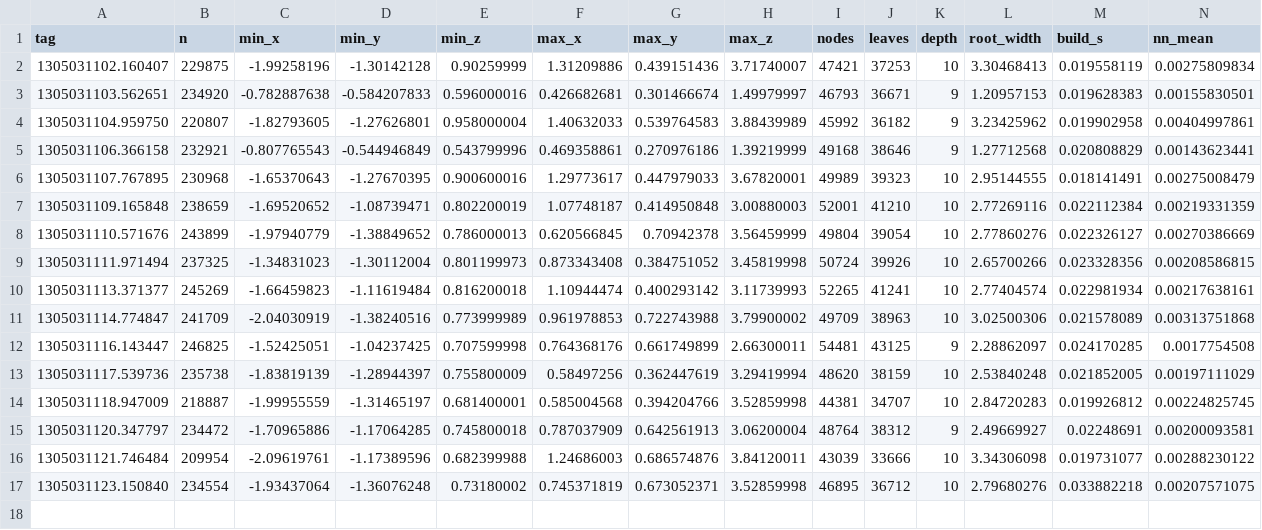
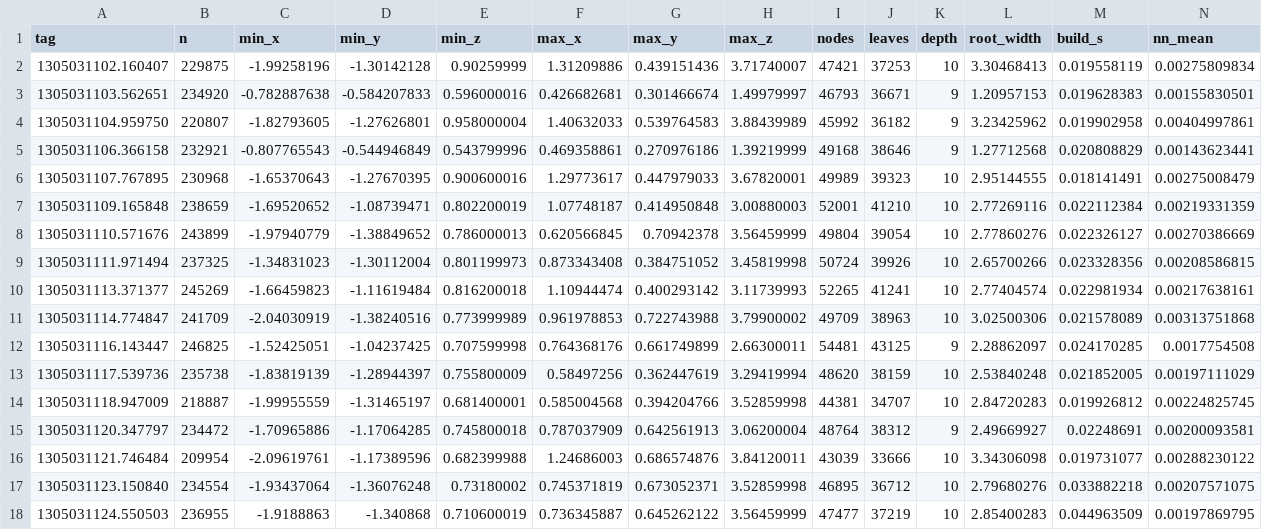
Before and after one commit to binner2/BarnesHut, a CSV file: experiments/results/2026-11-13/tum_freiburg1_xyz_info.csv, drawn as a sheet; only a part is shown; rows hold the shown columns only; the diff names each change by its address in the sheet, - before the commit and + after, or states it on an @@ line.

```diff
--- a/experiments/results/2026-11-13/tum_freiburg1_xyz_info.csv
+++ b/experiments/results/2026-11-13/tum_freiburg1_xyz_info.csv
+row 18: 1305031124.550503 | 236955 | -1.9188863 | -1.340868 | 0.710600019 | 0.736345887 | 0.645262122 | 3.56459999 | 47477 | 37219 | 10 | 2.85400283 | 0.044963509 | 0.00197869795
```
Also changed, not shown: experiments/results/2026-11-13/tum_freiburg1_xyz_frames.csv, experiments/results/2026-11-13/tum_freiburg1_xyz_info_stride2.csv, 3 other files.
